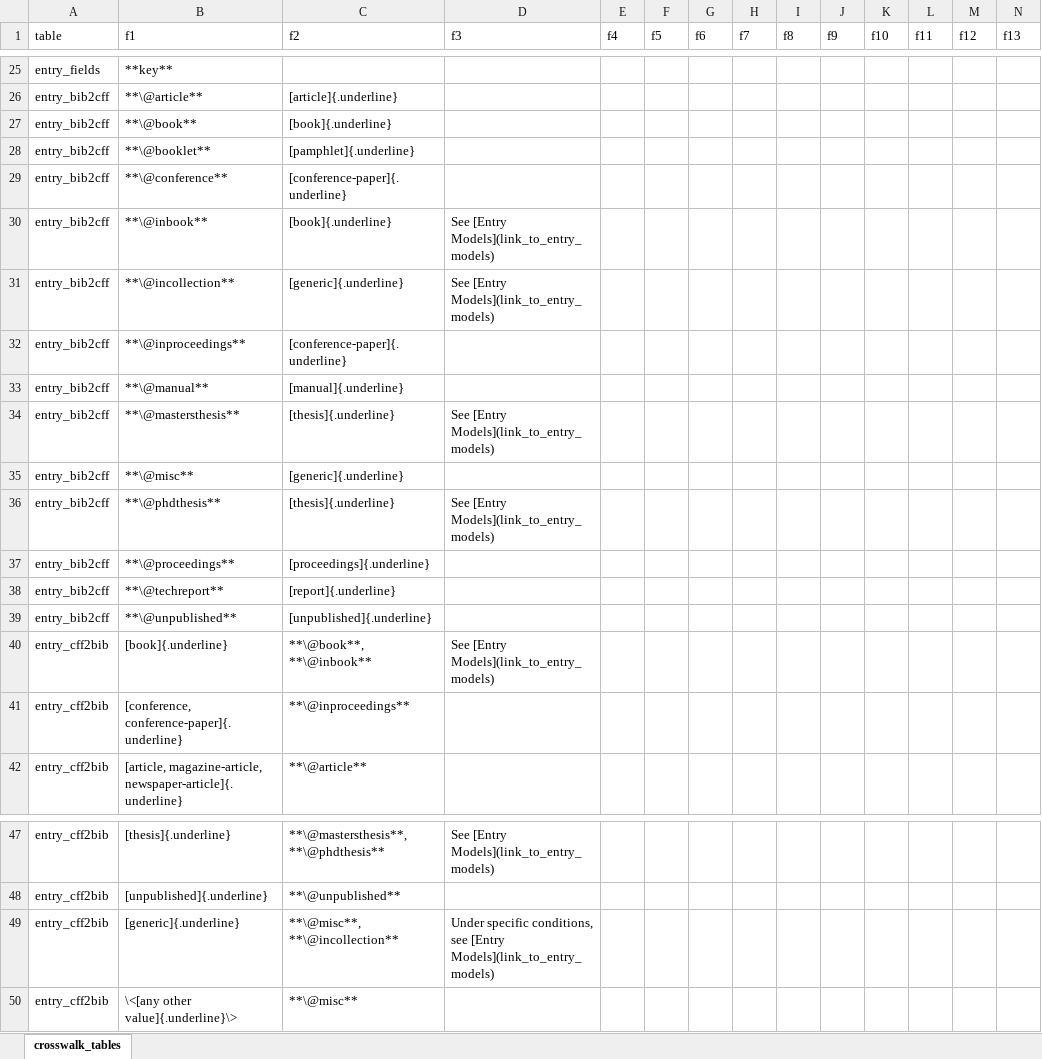
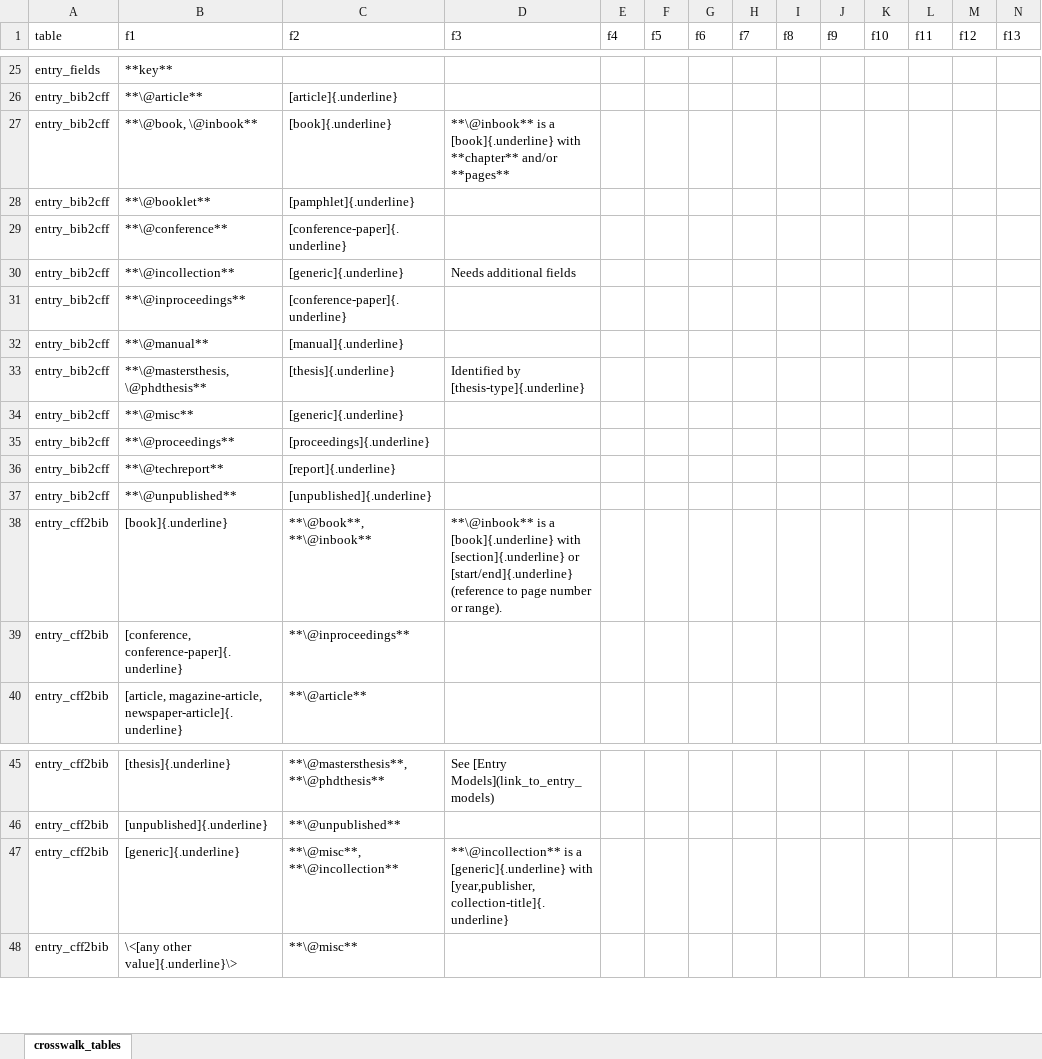
Before and after one commit to ropensci/cffr, an Excel workbook: data-raw/crosswalk_tables.xlsx, sheet crosswalk_tables, drawn as a sheet; only a part is shown, gaps mark what is left out; values as stored, in another font and other column widths than the file's, no borders; removed rows and columns are numbered as before the commit, all else as after; the diff names each change by its address in the sheet, - before the commit and + after, or states it on an @@ line.

```diff
--- a/data-raw/crosswalk_tables.xlsx (sheet crosswalk_tables)
+++ b/data-raw/crosswalk_tables.xlsx (sheet crosswalk_tables)
-B27 (f1): **\@book**
+B27 (f1): **\@book, \@inbook**
-D27 (f3): (empty)
+D27 (f3): **\@inbook** is a [book]{.underline} with **chapter** and/or **pages**
-row 30: entry_bib2cff | **\@inbook** | [book]{.underline} | See [Entry Models](link_to_entry_models)
-D30 (f3): See [Entry Models](link_to_entry_models)
+D30 (f3): Needs additional fields
-B33 (f1): **\@mastersthesis**
+B33 (f1): **\@mastersthesis, \@phdthesis**
-D33 (f3): See [Entry Models](link_to_entry_models)
+D33 (f3): Identified by [thesis-type]{.underline}
-row 36: entry_bib2cff | **\@phdthesis** | [thesis]{.underline} | See [Entry Models](link_to_entry_models)
-D38 (f3): See [Entry Models](link_to_entry_models)
+D38 (f3): **\@inbook** is a [book]{.underline} with [section]{.underline} or [start/end]{.underline} (reference to page number or range).
-D47 (f3): Under specific conditions, see [Entry Models](link_to_entry_models)
+D47 (f3): **\@incollection** is a [generic]{.underline} with [year,publisher,collection-title]{.underline}
```
Also changed, not shown: 1 other file.
